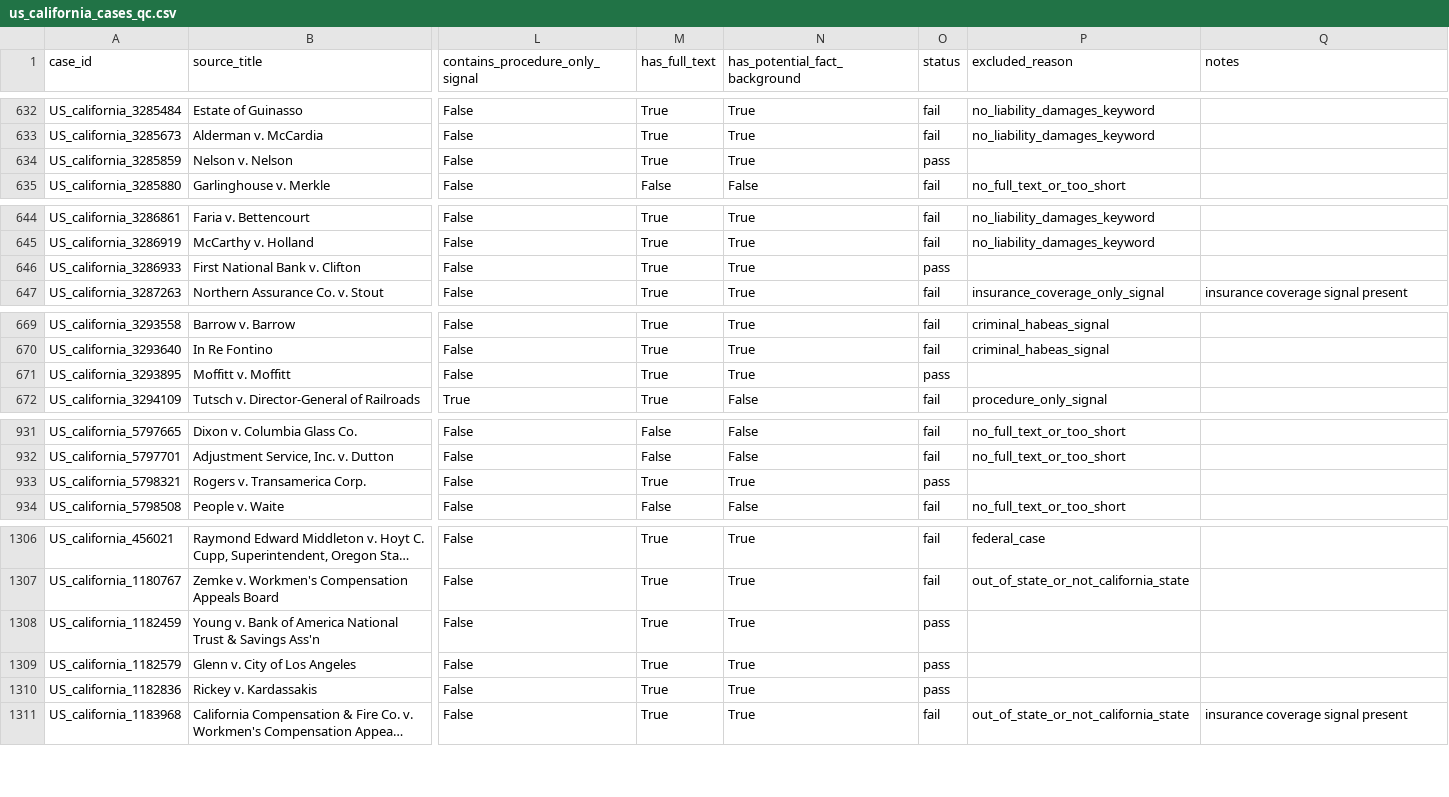
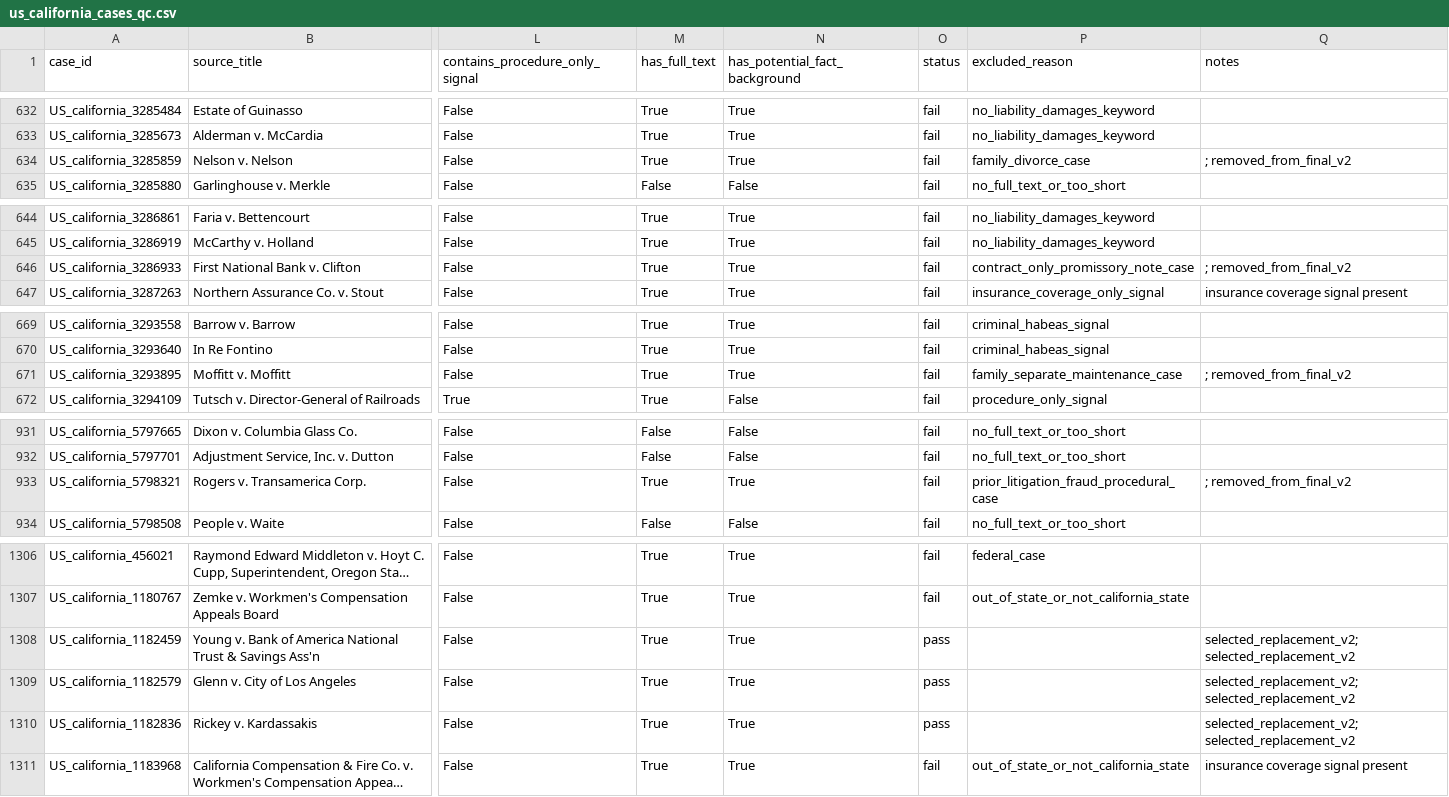
Before and after one commit to LeeJungYeonn/comparative-law-llm, a CSV file: outputs/us_california_cases_qc.csv, drawn as a sheet; only a part is shown, gaps mark what is left out; long unchanged cells end in …; the diff covers the shown part only; the diff names each change by its address in the sheet, - before the commit and + after, or states it on an @@ line.

```diff
--- a/outputs/us_california_cases_qc.csv
+++ b/outputs/us_california_cases_qc.csv
-O634 (status): pass
+O634 (status): fail
-P634 (excluded_reason): (empty)
+P634 (excluded_reason): family_divorce_case
-Q634 (notes): (empty)
+Q634 (notes): ; removed_from_final_v2
-O646 (status): pass
+O646 (status): fail
-P646 (excluded_reason): (empty)
+P646 (excluded_reason): contract_only_promissory_note_case
-Q646 (notes): (empty)
+Q646 (notes): ; removed_from_final_v2
-O671 (status): pass
+O671 (status): fail
-P671 (excluded_reason): (empty)
+P671 (excluded_reason): family_separate_maintenance_case
-Q671 (notes): (empty)
+Q671 (notes): ; removed_from_final_v2
-O933 (status): pass
+O933 (status): fail
-P933 (excluded_reason): (empty)
+P933 (excluded_reason): prior_litigation_fraud_procedural_case
-Q933 (notes): (empty)
+Q933 (notes): ; removed_from_final_v2
-Q1308:Q1310 (notes): (empty)
+Q1308:Q1310 (notes): selected_replacement_v2; selected_replacement_v2
```
Also changed, not shown: 21 edited cells elsewhere in this file, outputs/case_metadata.csv, 4 other files.
